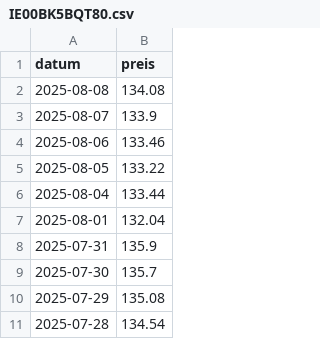
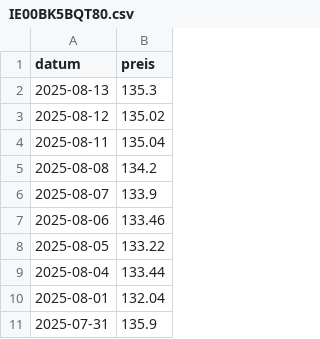
Before and after one commit to soeren-schwabbauer/finanzen-prices, a CSV file: data/depot/IE00BK5BQT80.csv, drawn as a sheet; only a part is shown; the shorter side is filled out with more unchanged rows.

```diff
--- a/data/depot/IE00BK5BQT80.csv
+++ b/data/depot/IE00BK5BQT80.csv
@@ -1,3 +1,6 @@
 datum,preis
-2025-08-08,134.08
+2025-08-13,135.3
+2025-08-12,135.02
+2025-08-11,135.04
+2025-08-08,134.2
 2025-08-07,133.9
```
Also changed, not shown: data/depot/IE00B5BMR087.csv, data/depot/LU0908500753.csv, 2 other files.
